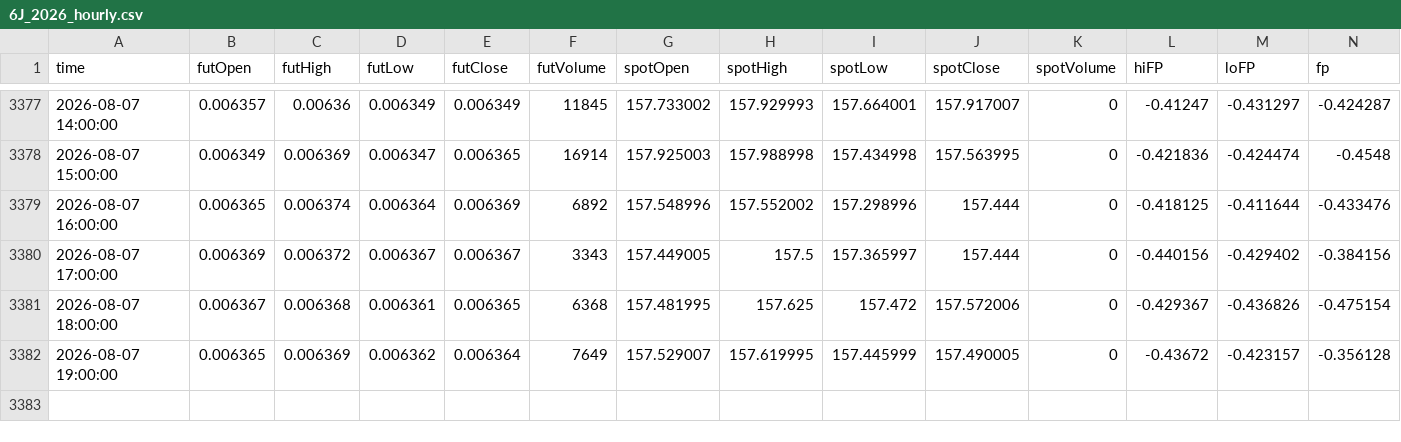
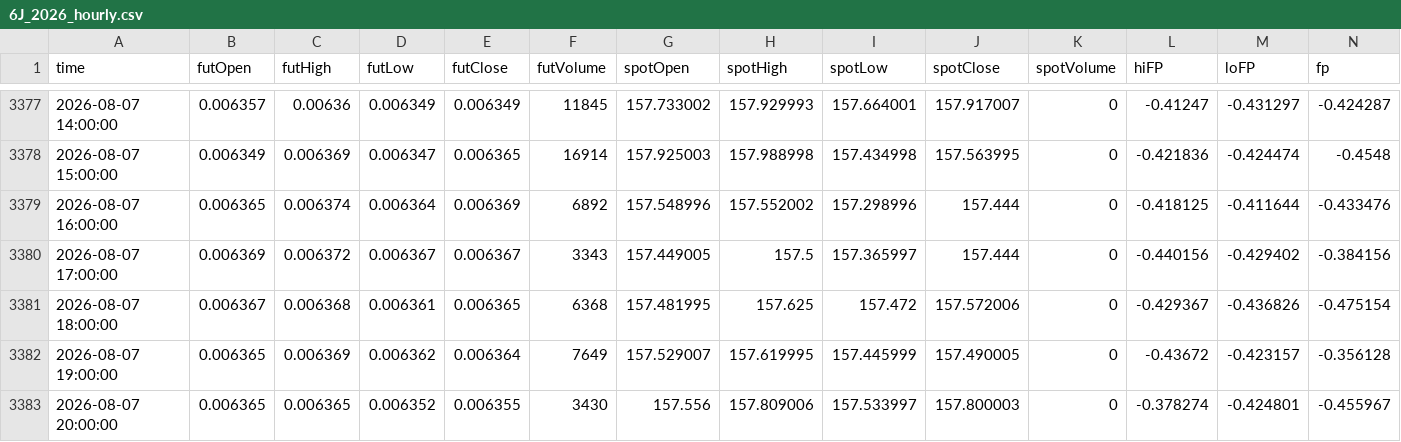
Before and after one commit to nata-coder-uz/futhist, a CSV file: 6J_2026_hourly.csv, drawn as a sheet; only a part is shown, gaps mark what is left out; the diff names each change by its address in the sheet, - before the commit and + after, or states it on an @@ line.

```diff
--- a/6J_2026_hourly.csv
+++ b/6J_2026_hourly.csv
+row 3383: 2026-08-07 20:00:00 | 0.006365 | 0.006365 | 0.006352 | 0.006355 | 3430 | 157.556 | 157.809006 | 157.533997 | 157.800003 | 0 | -0.378274 | -0.424801 | -0.455967
```
Also changed, not shown: 6A_2026_hourly.csv, 6B_2026_hourly.csv, 15 other files.
